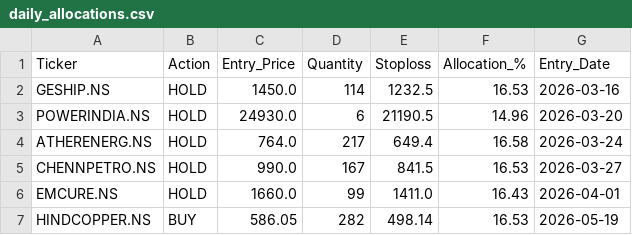
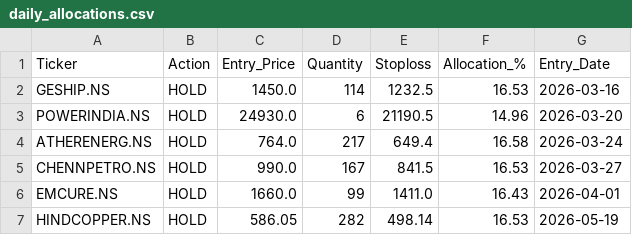
Before and after one commit to rehmahahmed/nse-bhavcopy-data, a CSV file: daily_allocations.csv, drawn as a sheet.

```diff
--- a/daily_allocations.csv
+++ b/daily_allocations.csv
@@ -6,2 +6,2 @@ CHENNPETRO.NS,HOLD,990.0,167,841.5,16.53,2026-03-27
 EMCURE.NS,HOLD,1660.0,99,1411.0,16.43,2026-04-01
-HINDCOPPER.NS,BUY,586.05,282,498.14,16.53,2026-05-19
+HINDCOPPER.NS,HOLD,586.05,282,498.14,16.53,2026-05-19
```
Also changed, not shown: historical_portfolio_value.csv.
